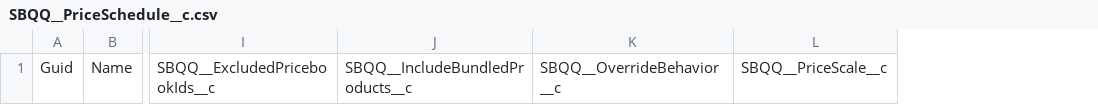
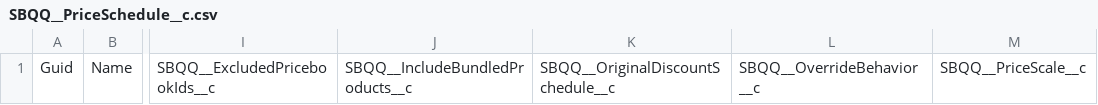
Before and after one commit to Asnafshaikh/Test-Athena, a CSV file: SBQQ__PriceSchedule__c.csv, drawn as a sheet; only a part is shown, gaps mark what is left out; the diff names each change by its address in the sheet, - before the commit and + after, or states it on an @@ line.

```diff
--- a/SBQQ__PriceSchedule__c.csv
+++ b/SBQQ__PriceSchedule__c.csv
+column K, row 1: SBQQ__OriginalDiscountSchedule__c
```
Also changed, not shown: Pricebook2.csv, SBQQ__PriceCondition__c.csv, 8 other files.
